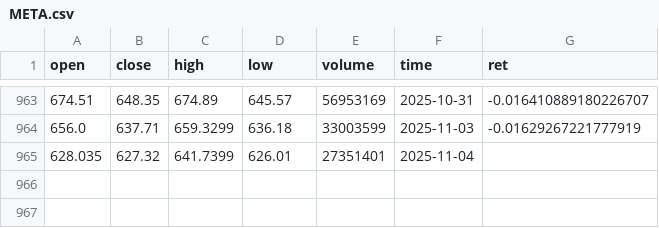
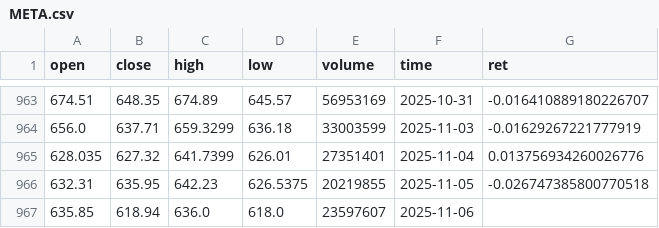
Before and after one commit to Dengjiaji/agentscope-samples, a CSV file: src/data/ret_data/META.csv, drawn as a sheet; only a part is shown, gaps mark what is left out.

Commit message:
analysts analysis tool data end_date modify to last tradeday; risk manager current price modify to today's open price

```diff
--- a/src/data/ret_data/META.csv
+++ b/src/data/ret_data/META.csv
@@ -964,2 +964,4 @@ open,close,high,low,volume,time,ret
 656.0,637.71,659.3299,636.18,33003599,2025-11-03,-0.01629267221777919
-628.035,627.32,641.7399,626.01,27351401,2025-11-04,
+628.035,627.32,641.7399,626.01,27351401,2025-11-04,0.013756934260026776
+632.31,635.95,642.23,626.5375,20219855,2025-11-05,-0.026747385800770518
+635.85,618.94,636.0,618.0,23597607,2025-11-06,
```
Also changed, not shown: src/data/ret_data/AMZN.csv, 5 other files.
